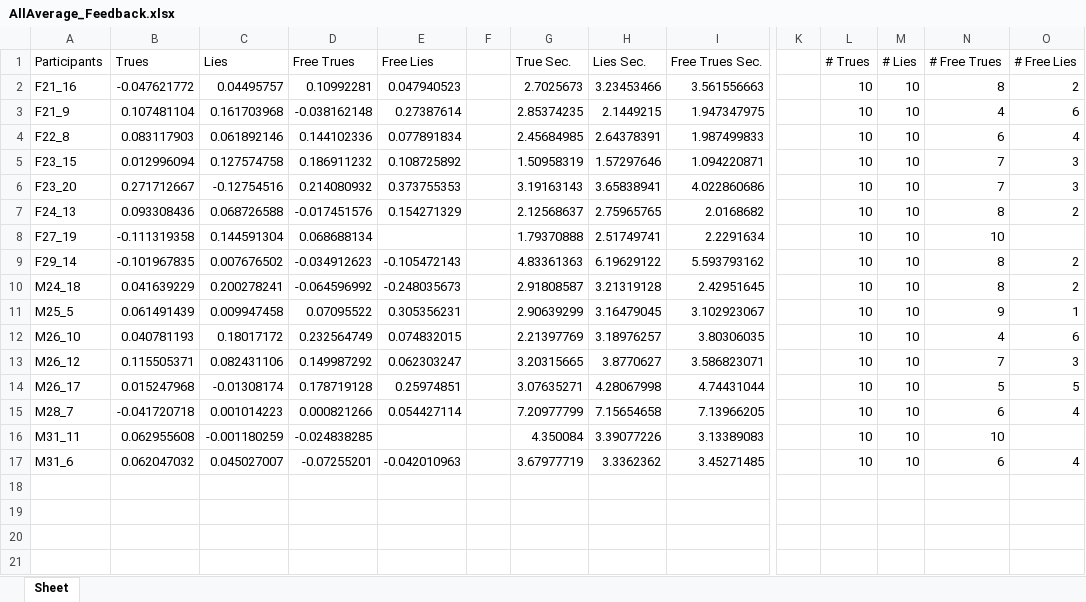
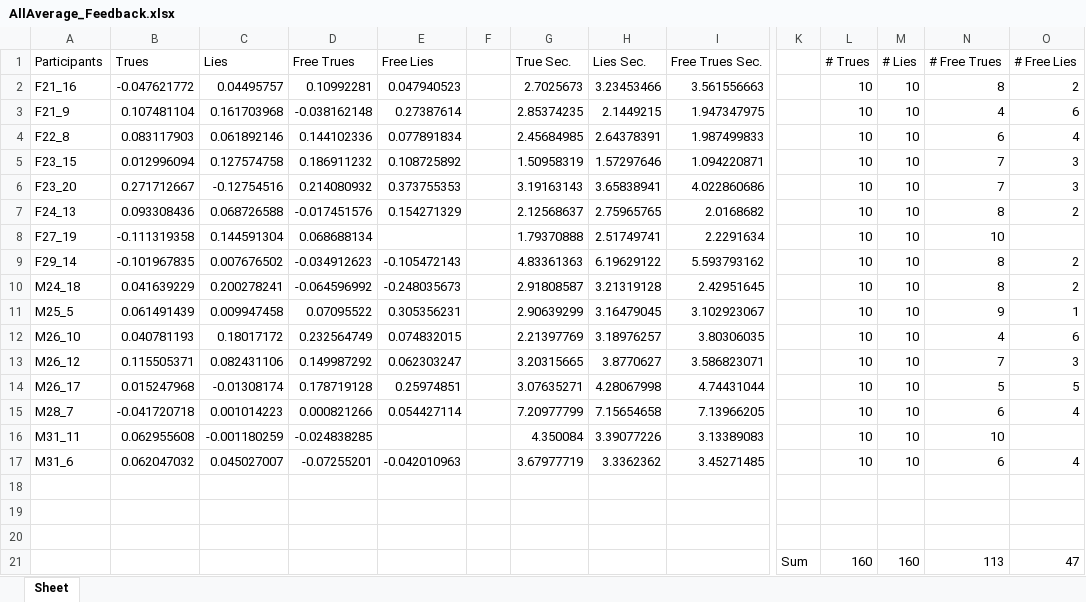
Before and after one commit to EhteshamSajed/LieDetectionDataAnalysis, an Excel workbook: ExcelExport/AllAverage_Feedback.xlsx, sheet Sheet, drawn as a sheet; only a part is shown, gaps mark what is left out; values as stored, in another font and other column widths than the file's, no borders; rows hold the shown columns only; the diff names each change by its address in the sheet, - before the commit and + after, or states it on an @@ line.

Commit message:
combined_average_all_decision() added

```diff
--- a/ExcelExport/AllAverage_Feedback.xlsx (sheet Sheet)
+++ b/ExcelExport/AllAverage_Feedback.xlsx (sheet Sheet)
+row 18: (empty)
+row 19: (empty)
+row 20: (empty)
+row 21:  |  |  |  |  |  |  |  |  | Sum | 160 | 160 | 113 | 47
```
Also changed, not shown: ExcelExport/AllAverage_NoFeedback.xlsx, 2 other files.
